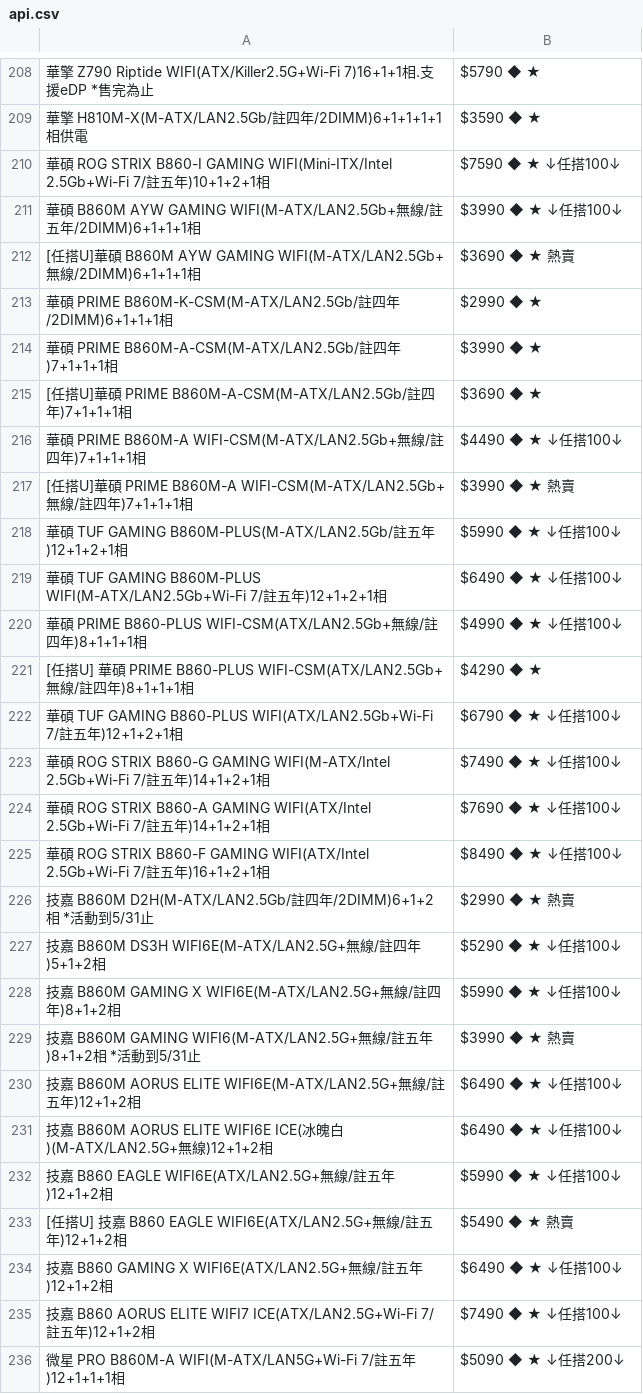
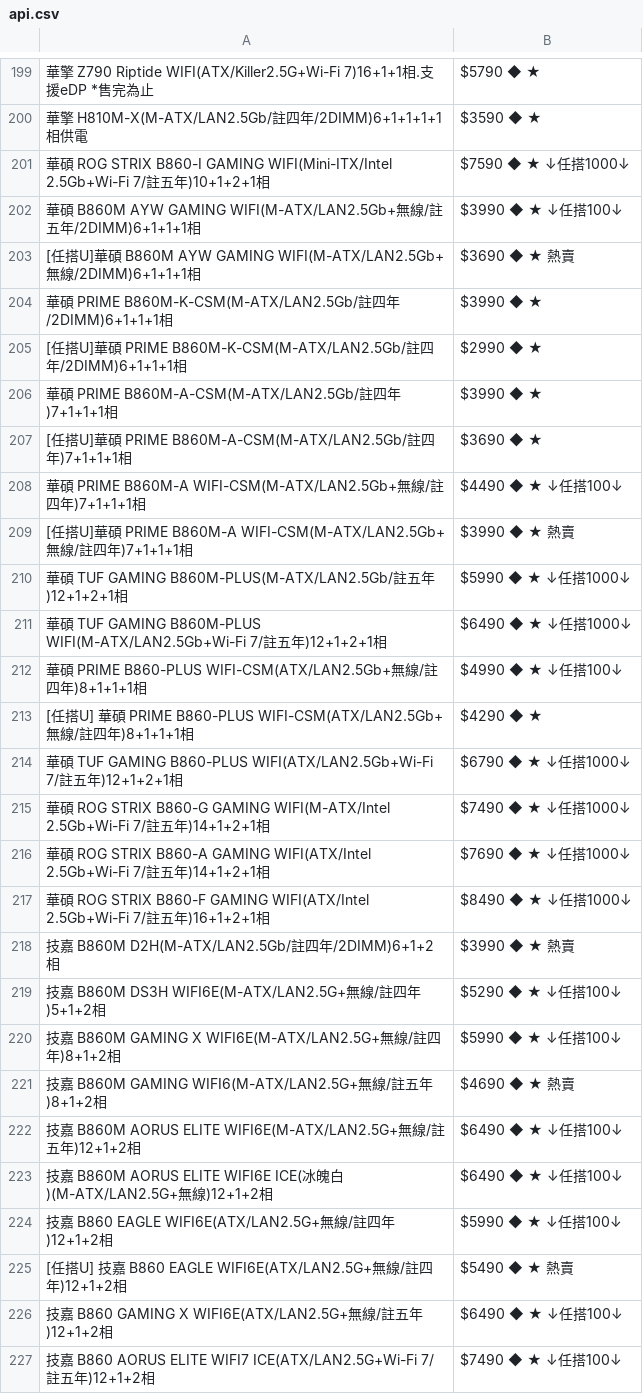
Before and after one commit to suouwang/ops_mid, a CSV file: api.csv, drawn as a sheet; only a part is shown, gaps mark what is left out; the shorter side is filled out with more unchanged rows; addresses are those after the commit; the diff covers the shown part only; the diff names each change by its address in the sheet, - before the commit and + after, or states it on an @@ line.

```diff
--- a/api.csv
+++ b/api.csv
-B201: $7590 ◆ ★ ↓任搭100↓
+B201: $7590 ◆ ★ ↓任搭1000↓
-B204: $2990 ◆ ★
+B204: $3990 ◆ ★
+row 205: [任搭U]華碩 PRIME B860M-K-CSM(M-ATX/LAN2.5Gb/註四年/2DIMM)6+1+1+1相 | $2990 ◆ ★
-B210: $5990 ◆ ★ ↓任搭100↓
+B210: $5990 ◆ ★ ↓任搭1000↓
-B211: $6490 ◆ ★ ↓任搭100↓
+B211: $6490 ◆ ★ ↓任搭1000↓
-B214: $6790 ◆ ★ ↓任搭100↓
+B214: $6790 ◆ ★ ↓任搭1000↓
-B215: $7490 ◆ ★ ↓任搭100↓
+B215: $7490 ◆ ★ ↓任搭1000↓
-B216: $7690 ◆ ★ ↓任搭100↓
+B216: $7690 ◆ ★ ↓任搭1000↓
-B217: $8490 ◆ ★ ↓任搭100↓
+B217: $8490 ◆ ★ ↓任搭1000↓
-A218: …/2DIMM)6+1+2相 *活動到5/31止
+A218: …/2DIMM)6+1+2相
-B218: $2990 ◆ ★ 熱賣
+B218: $3990 ◆ ★ 熱賣
-A221: …)8+1+2相 *活動到5/31止
+A221: …)8+1+2相
-B221: $3990 ◆ ★ 熱賣
+B221: $4690 ◆ ★ 熱賣
-A224: …/註五年)12+1+2…
+A224: …/註四年)12+1+2…
-A225: …/註五年)12+1+2…
+A225: …/註四年)12+1+2…
```
Also changed, not shown: 4 added rows, 28 removed rows and 51 edited cells elsewhere in this file, 1 other file.
